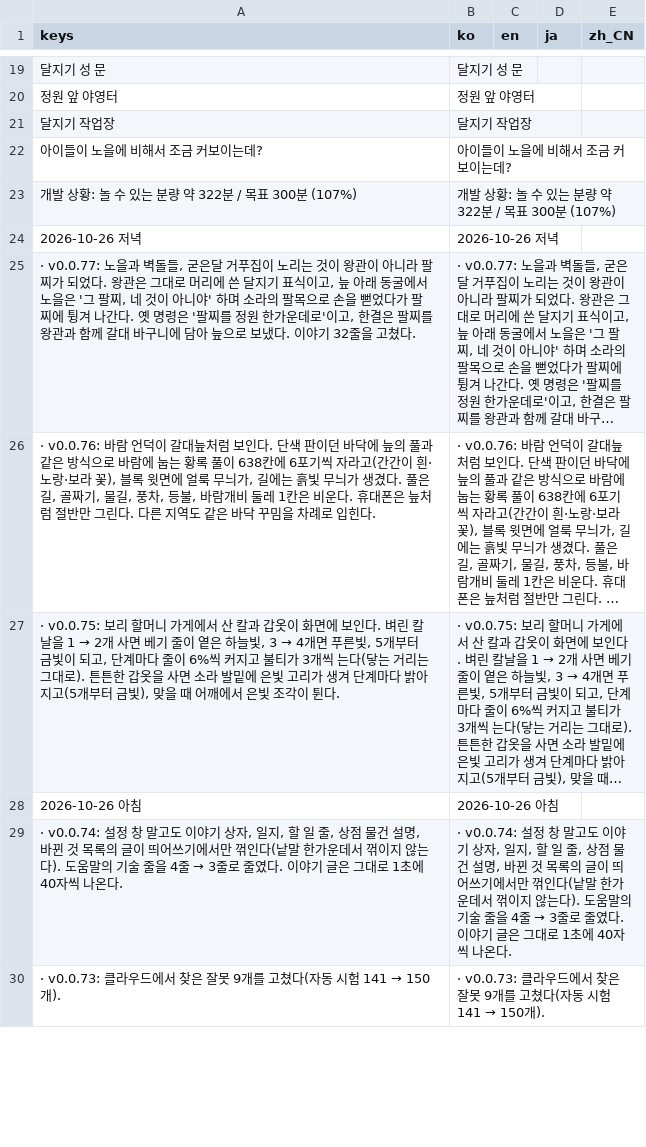
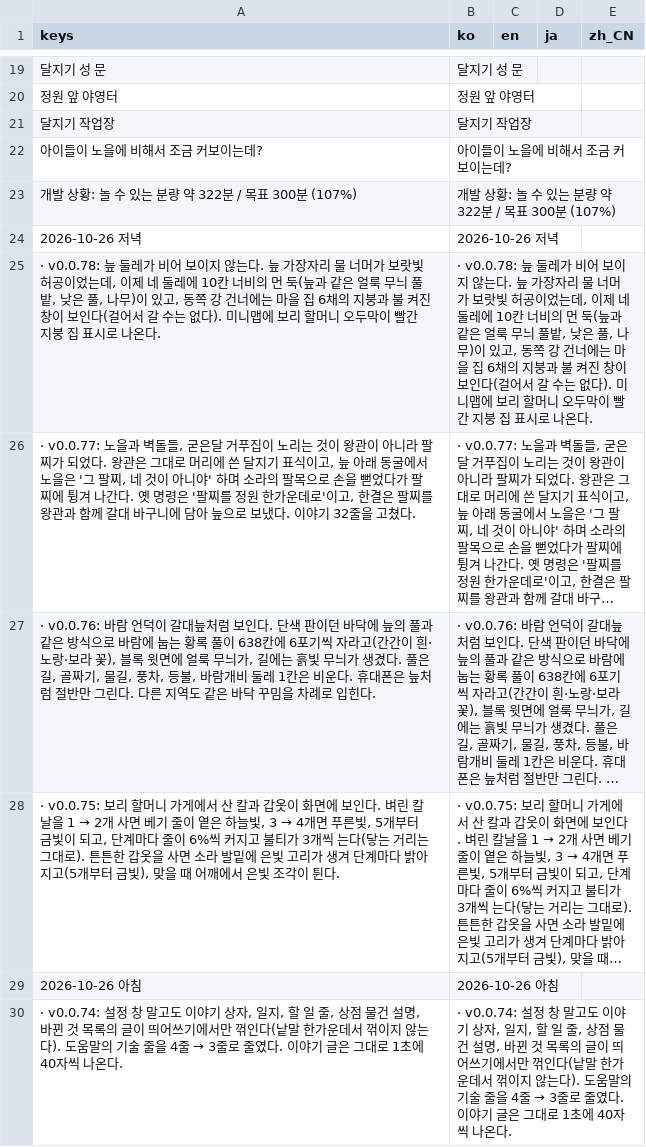
Before and after one commit to destory1984/the-crown-oddity, a CSV file: godot/i18n/text.csv, drawn as a sheet; only a part is shown, gaps mark what is left out; the shorter side is filled out with more unchanged rows; long unchanged cells end in …; the diff names each change by its address in the sheet, - before the commit and + after, or states it on an @@ line.

```diff
--- a/godot/i18n/text.csv
+++ b/godot/i18n/text.csv
+row 25: · v0.0.78: 늪 둘레가 비어 보이지 않는다. 늪 가장자리 물 너머가 보랏빛 허공이었는데, 이제 네 둘레에 10칸 너비의 먼 둑(늪과 같은 얼룩 무늬 풀밭, 낮은 풀, 나무)이 있고, 동쪽 강 건너에는 마을 집 6채의 지붕과 불 켜진 창이 보인다(걸어서 갈 수는 없다). 미니맵에 보리 할머니 오두막이 빨간 지붕 집 표시로 나온다. | · v0.0.78: 늪 둘레가 비어 보이지 않는다. 늪 가장자리 물 너머가 보랏빛 허공이었는데, 이제 네 둘레에 10칸 너비의 먼 둑(늪과 같은 얼룩 무늬 풀밭, 낮은 풀, 나무)이 있고, 동쪽 강 건너에는 마을 집 6채의 지붕과 불 켜진 창이 보인다(걸어서 갈 수는 없다). 미니맵에 보리 할머니 오두막이 빨간 지붕 집 표시로 나온다.
```
Also changed, not shown: 9 other files.
